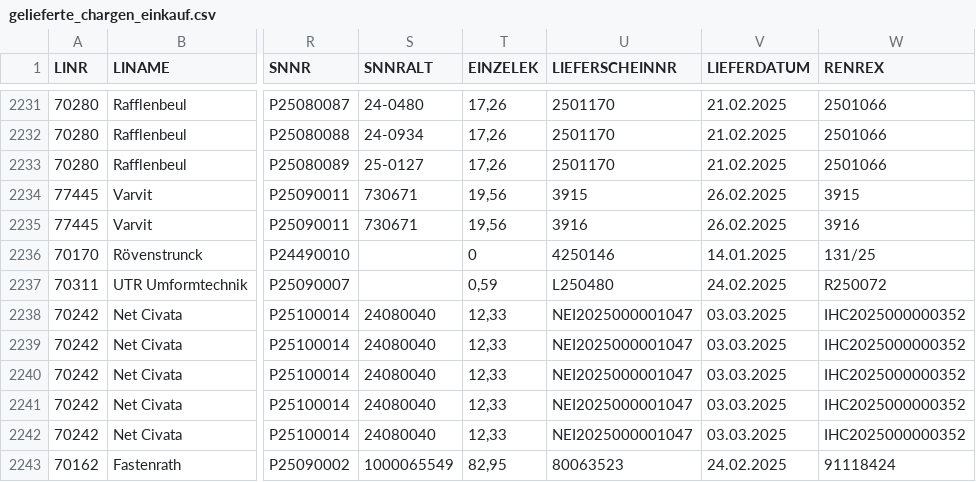
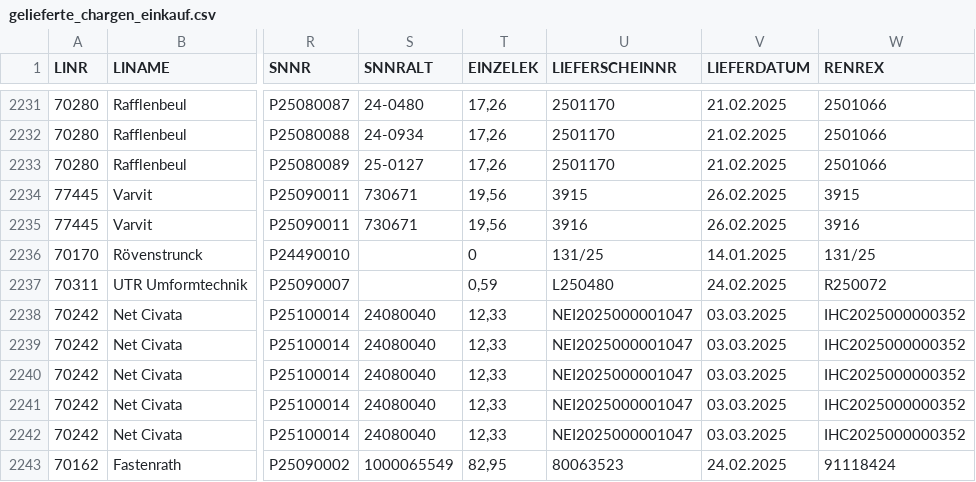
Before and after one commit to PlogDev/digital_invoice, a CSV file: backend/pdfs/csv_lists/gelieferte_chargen_einkauf.csv, drawn as a sheet; only a part is shown, gaps mark what is left out; the diff names each change by its address in the sheet, - before the commit and + after, or states it on an @@ line.

```diff
--- a/backend/pdfs/csv_lists/gelieferte_chargen_einkauf.csv
+++ b/backend/pdfs/csv_lists/gelieferte_chargen_einkauf.csv
-U2236 (LIEFERSCHEINNR): 4250146
+U2236 (LIEFERSCHEINNR): 131/25
```
Also changed, not shown: 10 other files.
